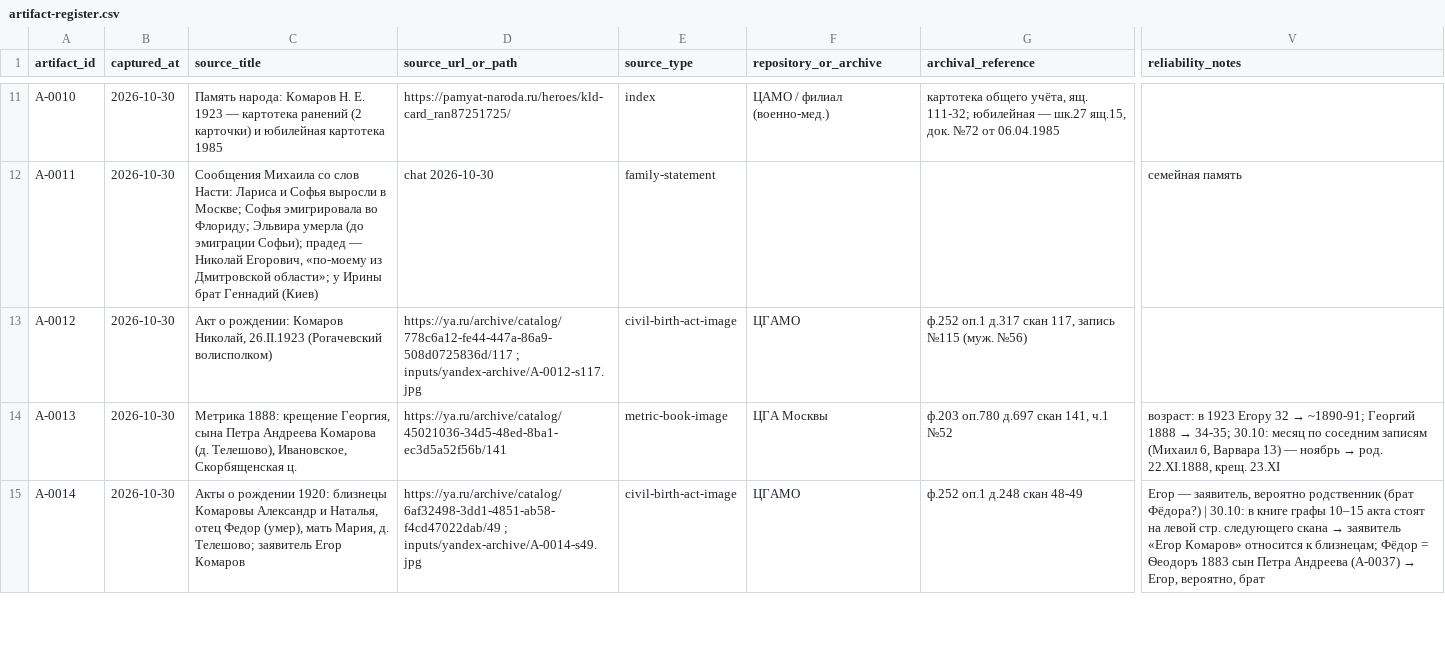
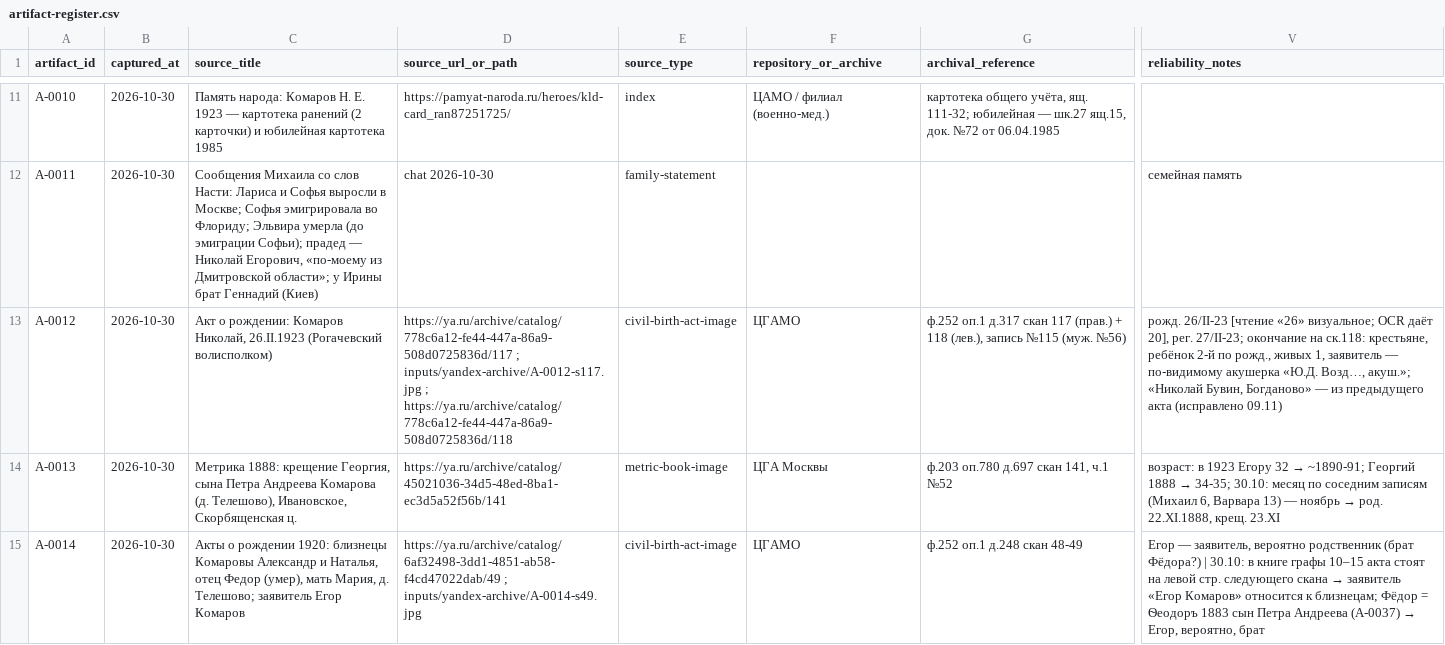
Before and after one commit to sokomishalov/komarova-genealogy, a CSV file: case/artifact-register.csv, drawn as a sheet; only a part is shown, gaps mark what is left out; the diff covers the shown part only; the diff names each change by its address in the sheet, - before the commit and + after, or states it on an @@ line.

```diff
--- a/case/artifact-register.csv
+++ b/case/artifact-register.csv
-D13 (source_url_or_path): …; inputs/yandex-archive/A-0012-s117.jpg
+D13 (source_url_or_path): …; inputs/yandex-archive/A-0012-s117.jpg ; https://ya.ru/archive/catalog/778c6a12-fe44-447a-86a9-508d0725836d/118
-G13 (archival_reference): …д.317 скан 117, запись №115…
+G13 (archival_reference): …д.317 скан 117 (прав.) + 118 (лев.), запись №115…
-V13 (reliability_notes): (empty)
+V13 (reliability_notes): рожд. 26/II-23 [чтение «26» визуальное; OCR даёт 20], рег. 27/II-23; окончание на ск.118: крестьяне, ребёнок 2-й по рожд., живых 1, заявитель — по-видимому акушерка «Ю.Д. Возд…, акуш.»; «Николай Бувин, Богданово» — из предыдущего акта (исправлено 09.11)
```
Also changed, not shown: 1 added row and 4 edited cells elsewhere in this file, case/claims-register.csv, case/person-register.csv, 4 other files.
